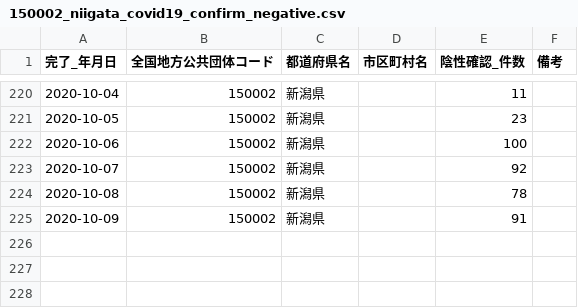
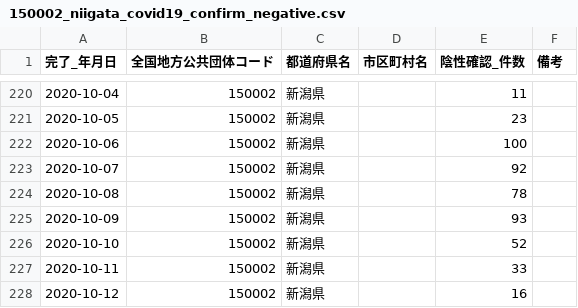
Before and after one commit to CodeForNiigata/covid19-data-niigata, a CSV file: dist/csv/150002_niigata_covid19_confirm_negative.csv, drawn as a sheet; only a part is shown, gaps mark what is left out.

```diff
--- a/dist/csv/150002_niigata_covid19_confirm_negative.csv
+++ b/dist/csv/150002_niigata_covid19_confirm_negative.csv
@@ -224,2 +224,5 @@
 2020-10-08,150002,新潟県,,78,
-2020-10-09,150002,新潟県,,91,
+2020-10-09,150002,新潟県,,93,
+2020-10-10,150002,新潟県,,52,
+2020-10-11,150002,新潟県,,33,
+2020-10-12,150002,新潟県,,16,
```
Also changed, not shown: dist/csv/150002_niigata_covid19_test_count.csv, dist/csv/150002_niigata_covid19_test_people.csv, 4 other files.
